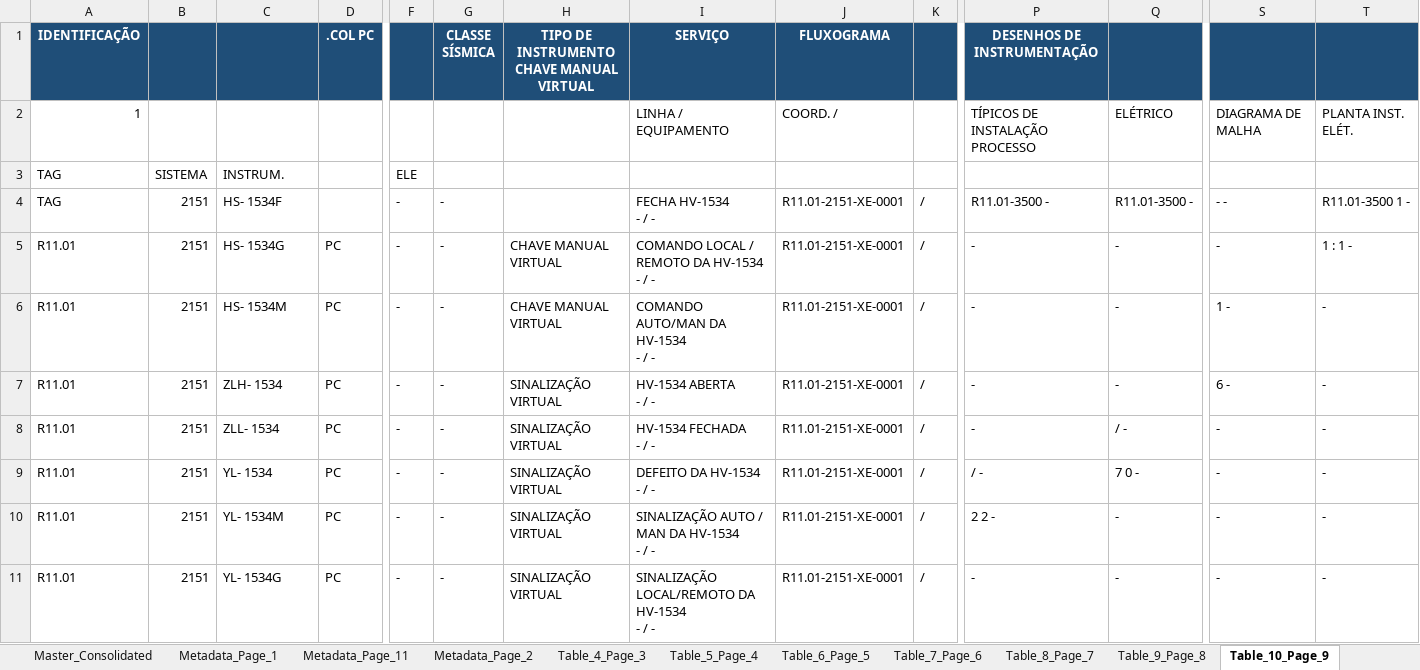
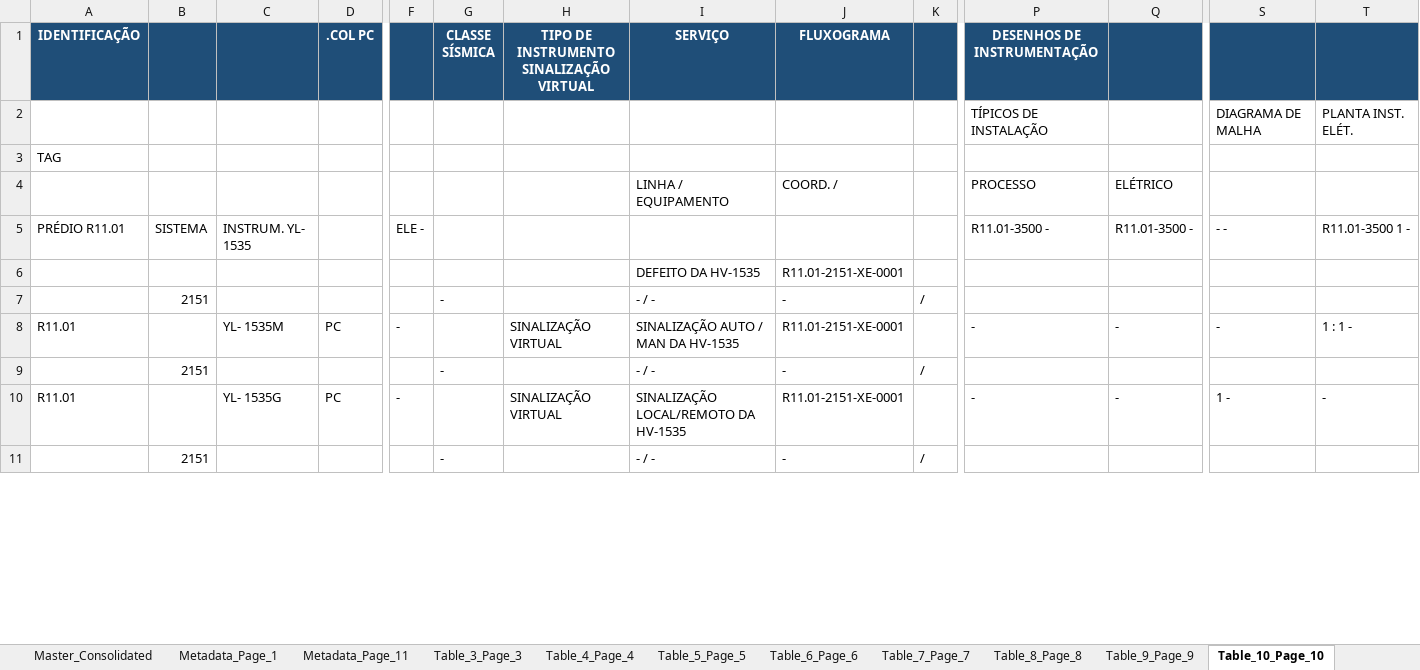
Before and after one commit to jeronimo-mg/PDF_to_sheet, an Excel workbook: R11.01-2151-LI-0001_3-1.xlsx, sheet Table_10_Page_10, drawn as a sheet; only a part is shown, gaps mark what is left out; values as stored, in another font and other column widths than the file's, no borders; removed rows and columns are numbered as before the commit, all else as after; rows hold the shown columns only; ↵ is a line break in a cell; the diff covers the shown part only; the diff names each change by its address in the sheet, - before the commit and + after, or states it on an @@ line.

Commit message:
fix(cli): Add auto profile detection so LE/LI headers (SISTEMA/INSTRUM) are aligned automatically

```diff
--- a/R11.01-2151-LI-0001_3-1.xlsx (sheet Table_10_Page_10)
+++ b/R11.01-2151-LI-0001_3-1.xlsx (sheet Table_10_Page_10)
-sheet tab: Metadata_Page_2
+sheet tab: Table_3_Page_3
-sheet tab: Table_4_Page_3
+sheet tab: Table_4_Page_4
-sheet tab: Table_5_Page_4
+sheet tab: Table_5_Page_5
-sheet tab: Table_6_Page_5
+sheet tab: Table_6_Page_6
-sheet tab: Table_7_Page_6
+sheet tab: Table_7_Page_7
-sheet tab: Table_8_Page_7
+sheet tab: Table_8_Page_8
-sheet tab: Table_9_Page_8
+sheet tab: Table_9_Page_9
-sheet tab: Table_10_Page_9
+sheet tab: Table_10_Page_10
-H1: TIPO DE INSTRUMENTO CHAVE MANUAL VIRTUAL
+H1: TIPO DE INSTRUMENTO SINALIZAÇÃO VIRTUAL
+row 2:  |  |  |  |  |  |  |  |  |  | TÍPICOS DE INSTALAÇÃO |  | DIAGRAMA DE MALHA | PLANTA INST. ELÉT.
+row 3: TAG
-A4 (IDENTIFICAÇÃO): 1
+A4 (IDENTIFICAÇÃO): (empty)
-P4 (DESENHOS DE INSTRUMENTAÇÃO): TÍPICOS DE INSTALAÇÃO ↵ PROCESSO
+P4 (DESENHOS DE INSTRUMENTAÇÃO): PROCESSO
-S4: DIAGRAMA DE MALHA
+S4: (empty)
-T4: PLANTA INST. ELÉT.
+T4: (empty)
-row 3: TAG | SISTEMA | INSTRUM. |  | ELE
-row 4: TAG | 2151 | HS- 1534F |  | - | - |  | FECHA HV-1534 ↵ - / - | R11.01-2151-XE-0001 | / | R11.01-3500 - | R11.01-3500 - | - - | R11.01-3500 1 -
+row 5: PRÉDIO R11.01 | SISTEMA | INSTRUM. YL- 1535 |  | ELE - |  |  |  |  |  | R11.01-3500 - | R11.01-3500 - | - - | R11.01-3500 1 -
+row 6:  |  |  |  |  |  |  | DEFEITO DA HV-1535 | R11.01-2151-XE-0001
+row 7:  | 2151 |  |  |  | - |  | - / - | - | /
-B8: 2151
+B8: (empty)
-C8: HS- 1534G
+C8: YL- 1535M
-G8 (CLASSE SÍSMICA): -
+G8 (CLASSE SÍSMICA): (empty)
-H8: CHAVE MANUAL VIRTUAL
+H8: SINALIZAÇÃO VIRTUAL
-I8 (SERVIÇO): COMANDO LOCAL / REMOTO DA HV-1534 ↵ - / -
+I8 (SERVIÇO): SINALIZAÇÃO AUTO / MAN DA HV-1535
-K8: /
+K8: (empty)
+row 9:  | 2151 |  |  |  | - |  | - / - | - | /
-B10: 2151
+B10: (empty)
-C10: HS- 1534M
+C10: YL- 1535G
-G10 (CLASSE SÍSMICA): -
+G10 (CLASSE SÍSMICA): (empty)
-H10: CHAVE MANUAL VIRTUAL
+H10: SINALIZAÇÃO VIRTUAL
-I10 (SERVIÇO): COMANDO AUTO/MAN DA HV-1534 ↵ - / -
+I10 (SERVIÇO): SINALIZAÇÃO LOCAL/REMOTO DA HV-1535
-K10: /
+K10: (empty)
-row 7: R11.01 | 2151 | ZLH- 1534 | PC | - | - | SINALIZAÇÃO VIRTUAL | HV-1534 ABERTA ↵ - / - | R11.01-2151-XE-0001 | / | - | - | 6 - | -
-row 8: R11.01 | 2151 | ZLL- 1534 | PC | - | - | SINALIZAÇÃO VIRTUAL | HV-1534 FECHADA ↵ - / - | R11.01-2151-XE-0001 | / | - | / - | - | -
-row 9: R11.01 | 2151 | YL- 1534 | PC | - | - | SINALIZAÇÃO VIRTUAL | DEFEITO DA HV-1534 ↵ - / - | R11.01-2151-XE-0001 | / | / - | 7 0 - | - | -
-row 10: R11.01 | 2151 | YL- 1534M | PC | - | - | SINALIZAÇÃO VIRTUAL | SINALIZAÇÃO AUTO / MAN DA HV-1534 ↵ - / - | R11.01-2151-XE-0001 | / | 2 2 - | - | - | -
-row 11: R11.01 | 2151 | YL- 1534G | PC | - | - | SINALIZAÇÃO VIRTUAL | SINALIZAÇÃO LOCAL/REMOTO DA HV-1534 ↵ - / - | R11.01-2151-XE-0001 | / | - | - | - | -
+row 11:  | 2151 |  |  |  | - |  | - / - | - | /
```
Also changed, not shown: 29 added rows and 113 edited cells elsewhere in this sheet, sheet Master_Consolidated, sheet Table_7_Page_7, sheet Table_11_Page_11, sheet Table_3_Page_3, sheet Table_13_Page_13, sheet Table_4_Page_4, 8 more sheets, other sheet tabs, 14 other files.
